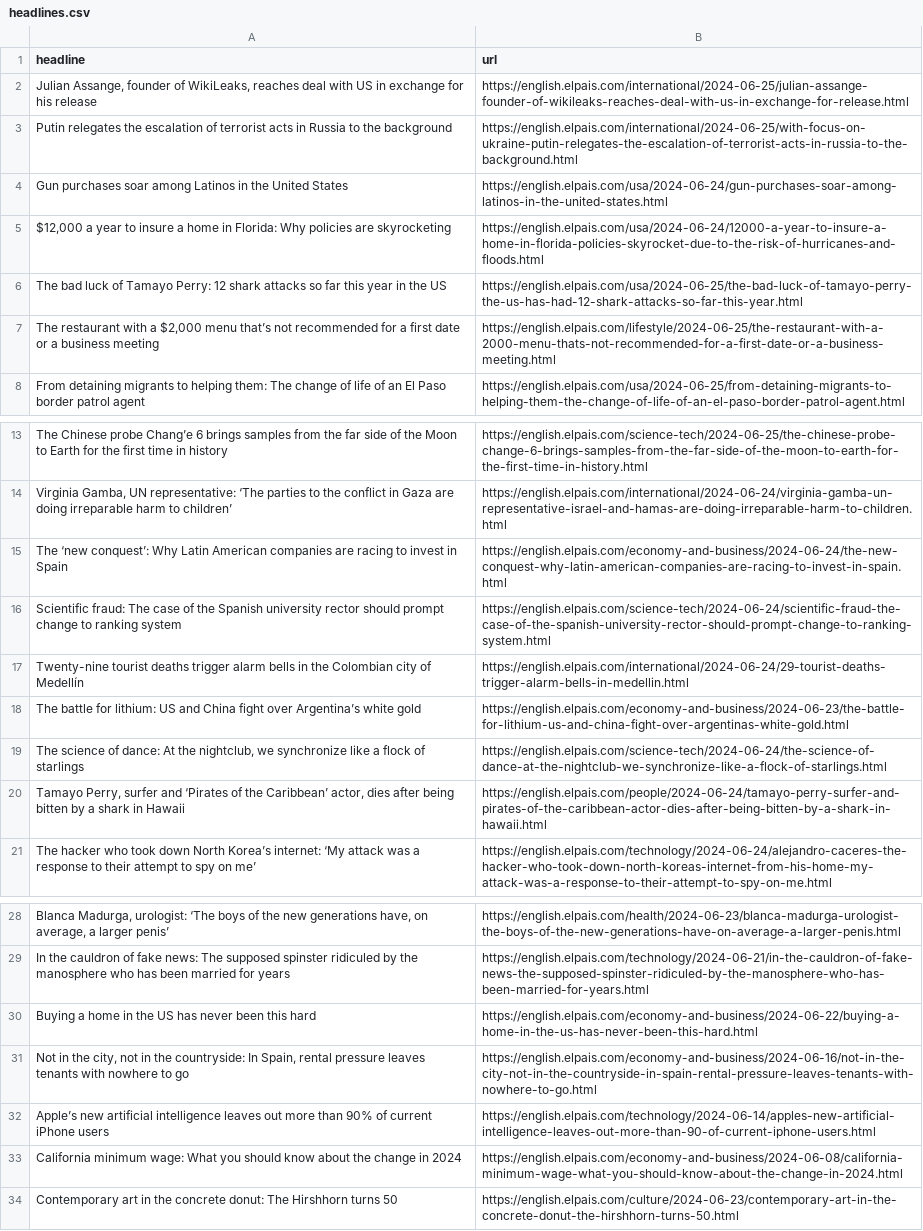
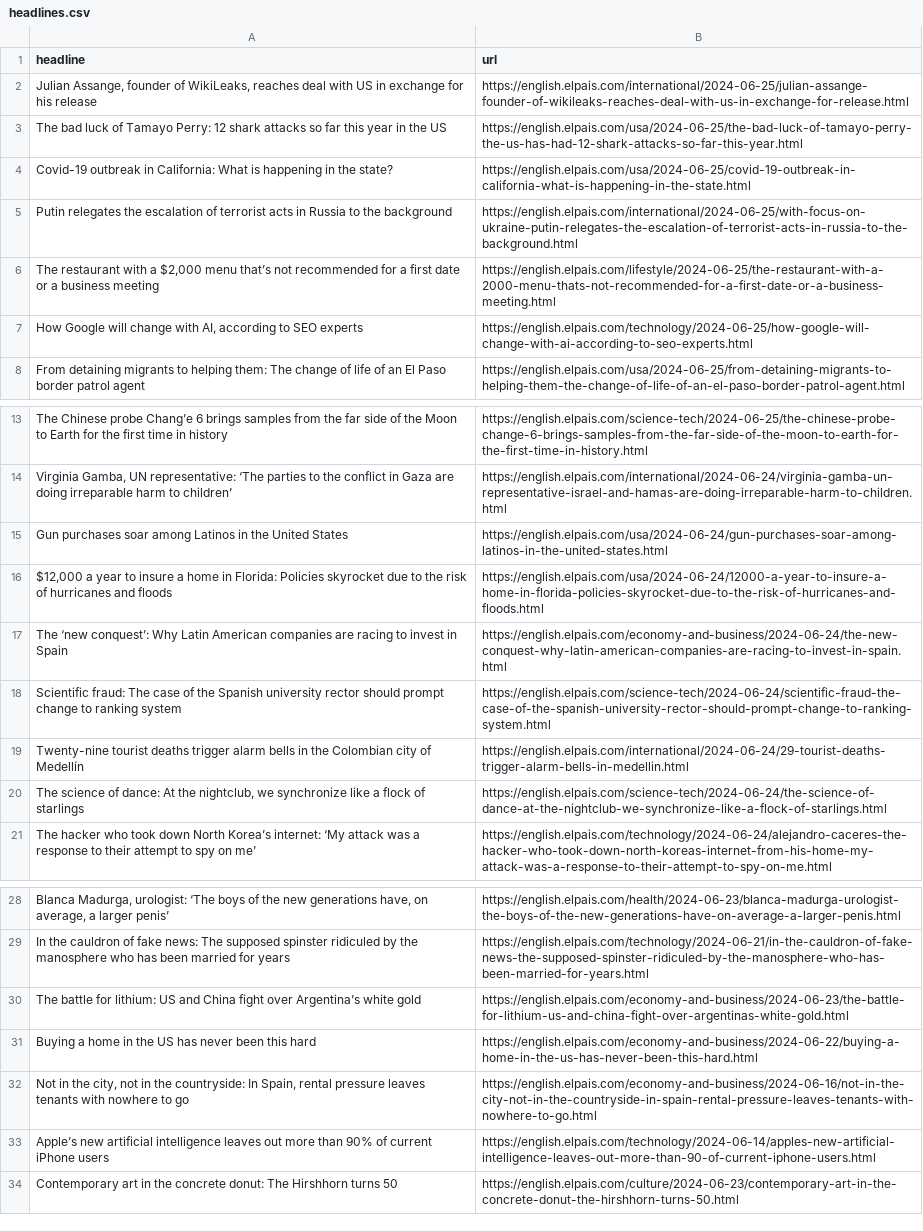
Before and after one commit to jsoma/el-pais-scraper, a CSV file: headlines.csv, drawn as a sheet; only a part is shown, gaps mark what is left out; removed rows and columns are numbered as before the commit, all else as after; the diff names each change by its address in the sheet, - before the commit and + after, or states it on an @@ line.

```diff
--- a/headlines.csv
+++ b/headlines.csv
@@ row 6 moved to row 3: The bad luck of Tamayo Perry: 12 shark a… @@
+row 4: Covid-19 outbreak in California: What is happening in the state? | https://english.elpais.com/usa/2024-06-25/covid-19-outbreak-in-california-what-is-happening-in-the-state.html
-row 5: $12,000 a year to insure a home in Florida: Why policies are skyrocketing | https://english.elpais.com/usa/2024-06-24/12000-a-year-to-insure-a-home-in-florida-policies-skyrocket-due-to-the-risk-of-hurricanes-and-floods.html
+row 7: How Google will change with AI, according to SEO experts | https://english.elpais.com/technology/2024-06-25/how-google-will-change-with-ai-according-to-seo-experts.html
@@ row 4 moved to row 15: Gun purchases soar among Latinos in the … @@
+row 16: $12,000 a year to insure a home in Florida: Policies skyrocket due to the risk of hurricanes and floods | https://english.elpais.com/usa/2024-06-24/12000-a-year-to-insure-a-home-in-florida-policies-skyrocket-due-to-the-risk-of-hurricanes-and-floods.html
-row 20: Tamayo Perry, surfer and ‘Pirates of the Caribbean’ actor, dies after being bitten by a shark in Hawaii | https://english.elpais.com/people/2024-06-24/tamayo-perry-surfer-and-pirates-of-the-caribbean-actor-dies-after-being-bitten-by-a-shark-in-hawaii.html
@@ row 18 moved to row 30: The battle for lithium: US and China fig… @@
-row 33: California minimum wage: What you should know about the change in 2024 | https://english.elpais.com/economy-and-business/2024-06-08/california-minimum-wage-what-you-should-know-about-the-change-in-2024.html
```
